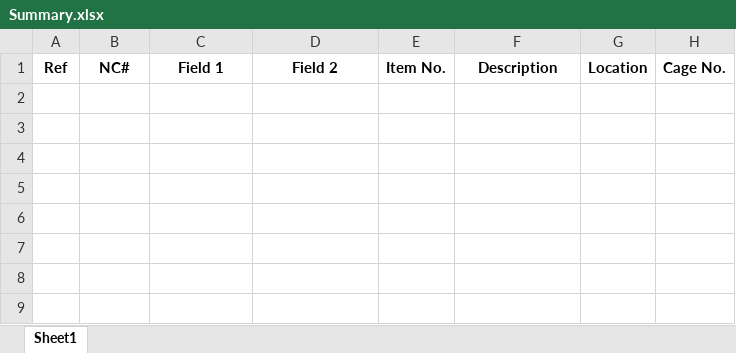
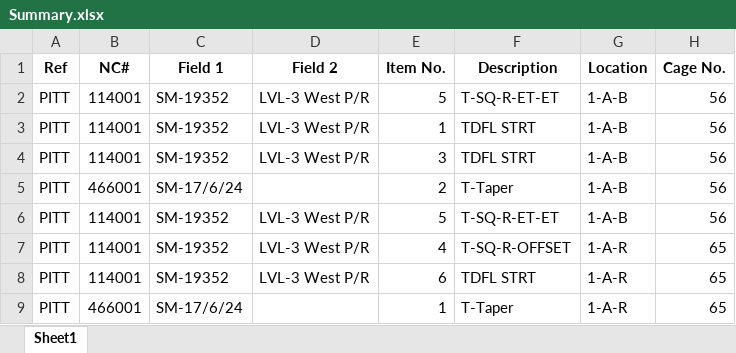
Before and after one commit to RothwellMS/Storage, an Excel workbook: Summary.xlsx, sheet Sheet1, drawn as a sheet; values as stored, in another font and other column widths than the file's, no borders; the diff names each change by its address in the sheet, - before the commit and + after, or states it on an @@ line.

```diff
--- a/Summary.xlsx (sheet Sheet1)
+++ b/Summary.xlsx (sheet Sheet1)
+row 2: PITT | 114001 | SM-19352 | LVL-3 West P/R | 5 | T-SQ-R-ET-ET | 1-A-B | 56
+row 3: PITT | 114001 | SM-19352 | LVL-3 West P/R | 1 | TDFL STRT | 1-A-B | 56
+row 4: PITT | 114001 | SM-19352 | LVL-3 West P/R | 3 | TDFL STRT | 1-A-B | 56
+row 5: PITT | 466001 | SM-17/6/24 |  | 2 | T-Taper | 1-A-B | 56
+row 6: PITT | 114001 | SM-19352 | LVL-3 West P/R | 5 | T-SQ-R-ET-ET | 1-A-B | 56
+row 7: PITT | 114001 | SM-19352 | LVL-3 West P/R | 4 | T-SQ-R-OFFSET | 1-A-R | 65
+row 8: PITT | 114001 | SM-19352 | LVL-3 West P/R | 6 | TDFL STRT | 1-A-R | 65
+row 9: PITT | 466001 | SM-17/6/24 |  | 1 | T-Taper | 1-A-R | 65
```
Also changed, not shown: Storage.xlsx, 3 other files.
